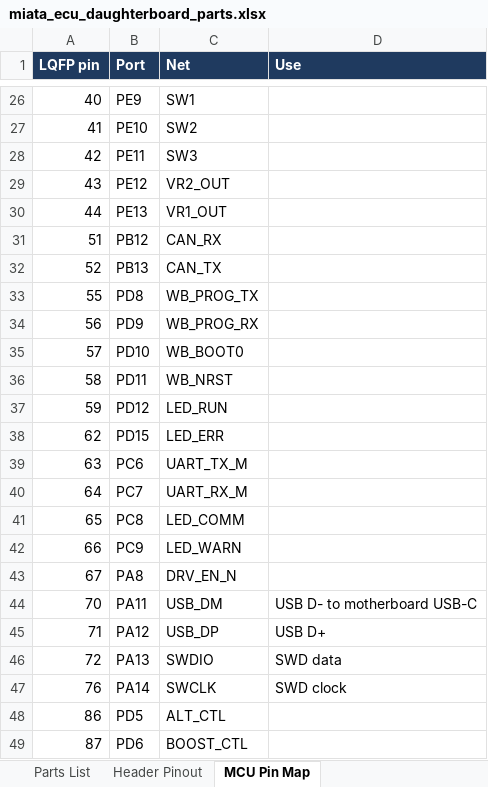
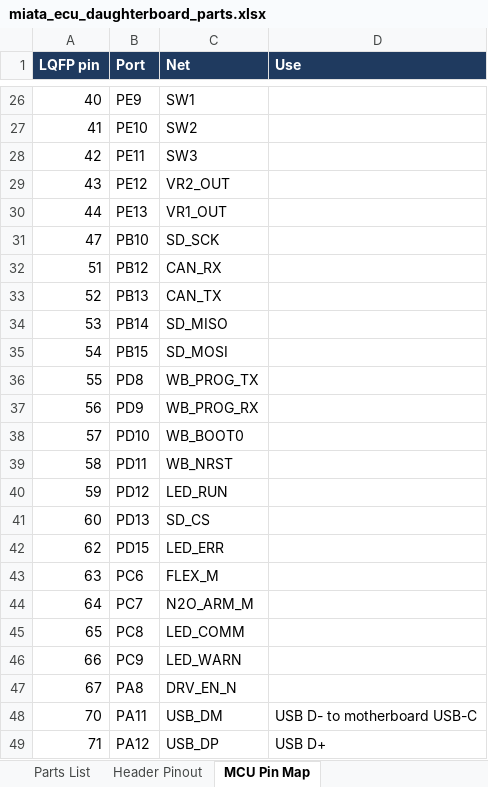
Before and after one commit to v3ai/miata-ecus, an Excel workbook: daughterboard/miata_ecu_daughterboard_parts.xlsx, sheet MCU Pin Map, drawn as a sheet; only a part is shown, gaps mark what is left out; the shorter side is filled out with more unchanged rows; values as stored, in another font and other column widths than the file's, no borders; addresses are those after the commit; the diff names each change by its address in the sheet, - before the commit and + after, or states it on an @@ line.

```diff
--- a/daughterboard/miata_ecu_daughterboard_parts.xlsx (sheet MCU Pin Map)
+++ b/daughterboard/miata_ecu_daughterboard_parts.xlsx (sheet MCU Pin Map)
+row 31: 47 | PB10 | SD_SCK
+row 34: 53 | PB14 | SD_MISO
+row 35: 54 | PB15 | SD_MOSI
+row 41: 60 | PD13 | SD_CS
-C43 (Net): UART_TX_M
+C43 (Net): FLEX_M
-C44 (Net): UART_RX_M
+C44 (Net): N2O_ARM_M
```
Also changed, not shown: sheet Parts List, sheet Header Pinout, 23 other files.
